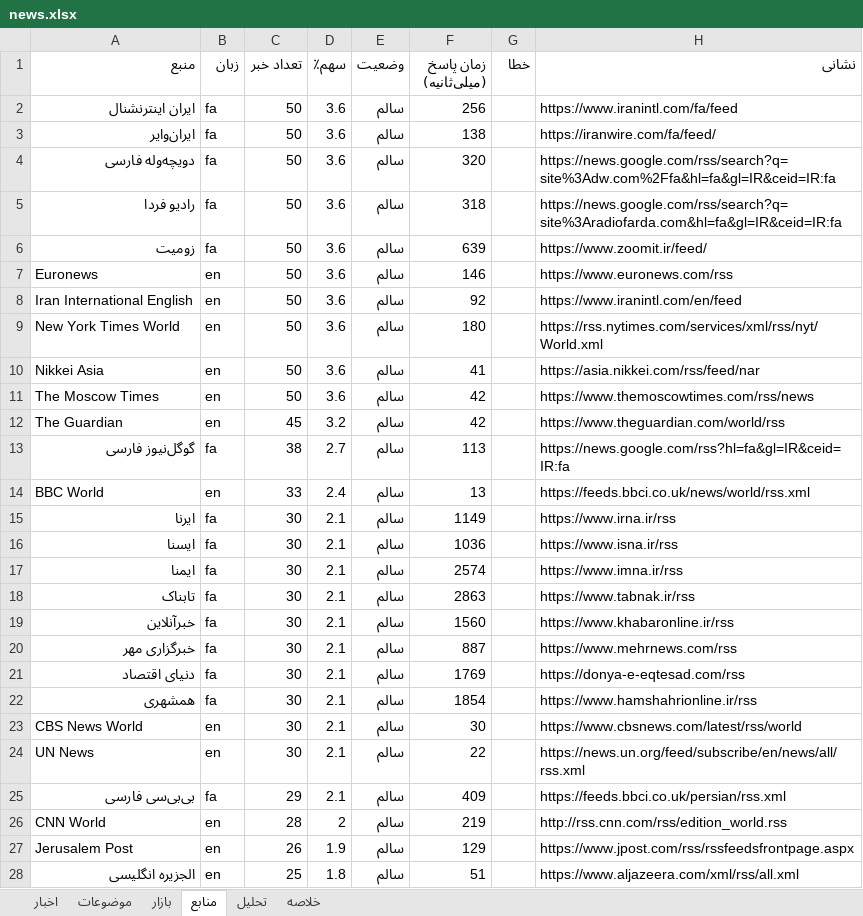
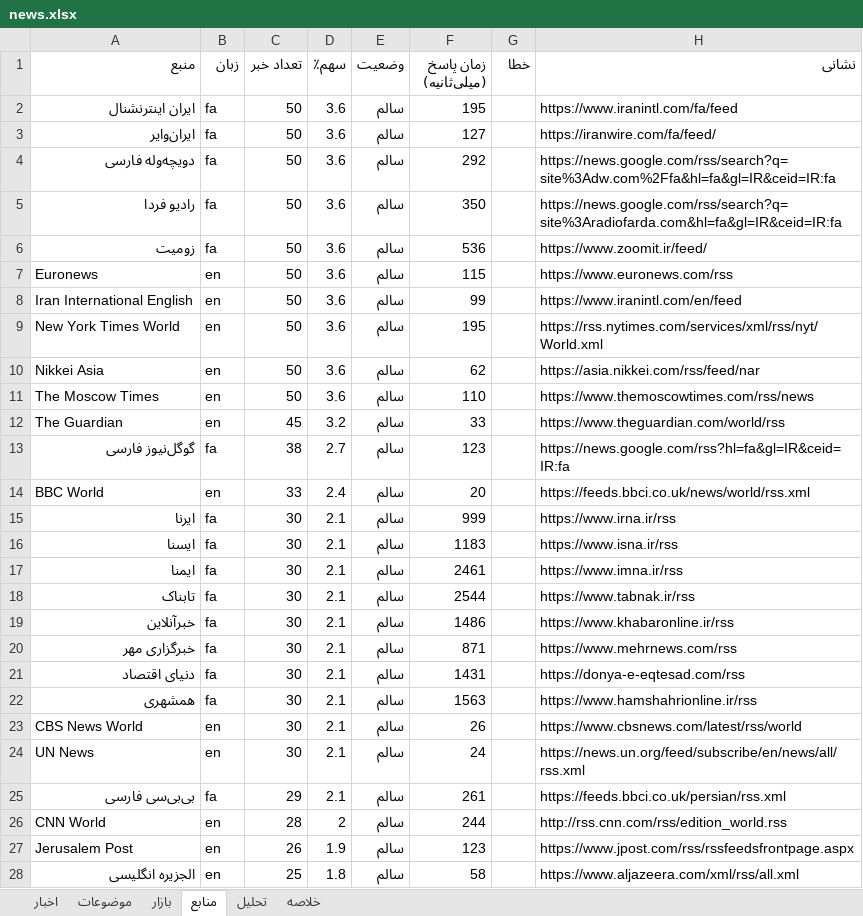
Before and after one commit to legolasoriginall/news-radar, an Excel workbook: news.xlsx, sheet منابع, drawn as a sheet; only a part is shown; values as stored, in another font and other column widths than the file's, no borders; the diff covers the shown part only; the diff names each change by its address in the sheet, - before the commit and + after, or states it on an @@ line.

```diff
--- a/news.xlsx (sheet منابع)
+++ b/news.xlsx (sheet منابع)
-F2 (زمان پاسخ (میلی‌ثانیه)): 256
+F2 (زمان پاسخ (میلی‌ثانیه)): 195
-F3 (زمان پاسخ (میلی‌ثانیه)): 138
+F3 (زمان پاسخ (میلی‌ثانیه)): 127
-F4 (زمان پاسخ (میلی‌ثانیه)): 320
+F4 (زمان پاسخ (میلی‌ثانیه)): 292
-F5 (زمان پاسخ (میلی‌ثانیه)): 318
+F5 (زمان پاسخ (میلی‌ثانیه)): 350
-F6 (زمان پاسخ (میلی‌ثانیه)): 639
+F6 (زمان پاسخ (میلی‌ثانیه)): 536
-F7 (زمان پاسخ (میلی‌ثانیه)): 146
+F7 (زمان پاسخ (میلی‌ثانیه)): 115
-F8 (زمان پاسخ (میلی‌ثانیه)): 92
+F8 (زمان پاسخ (میلی‌ثانیه)): 99
-F9 (زمان پاسخ (میلی‌ثانیه)): 180
+F9 (زمان پاسخ (میلی‌ثانیه)): 195
-F10 (زمان پاسخ (میلی‌ثانیه)): 41
+F10 (زمان پاسخ (میلی‌ثانیه)): 62
-F11 (زمان پاسخ (میلی‌ثانیه)): 42
+F11 (زمان پاسخ (میلی‌ثانیه)): 110
-F12 (زمان پاسخ (میلی‌ثانیه)): 42
+F12 (زمان پاسخ (میلی‌ثانیه)): 33
-F13 (زمان پاسخ (میلی‌ثانیه)): 113
+F13 (زمان پاسخ (میلی‌ثانیه)): 123
-F14 (زمان پاسخ (میلی‌ثانیه)): 13
+F14 (زمان پاسخ (میلی‌ثانیه)): 20
-F15 (زمان پاسخ (میلی‌ثانیه)): 1149
+F15 (زمان پاسخ (میلی‌ثانیه)): 999
-F16 (زمان پاسخ (میلی‌ثانیه)): 1036
+F16 (زمان پاسخ (میلی‌ثانیه)): 1183
-F17 (زمان پاسخ (میلی‌ثانیه)): 2574
+F17 (زمان پاسخ (میلی‌ثانیه)): 2461
-F18 (زمان پاسخ (میلی‌ثانیه)): 2863
+F18 (زمان پاسخ (میلی‌ثانیه)): 2544
-F19 (زمان پاسخ (میلی‌ثانیه)): 1560
+F19 (زمان پاسخ (میلی‌ثانیه)): 1486
-F20 (زمان پاسخ (میلی‌ثانیه)): 887
+F20 (زمان پاسخ (میلی‌ثانیه)): 871
-F21 (زمان پاسخ (میلی‌ثانیه)): 1769
+F21 (زمان پاسخ (میلی‌ثانیه)): 1431
-F22 (زمان پاسخ (میلی‌ثانیه)): 1854
+F22 (زمان پاسخ (میلی‌ثانیه)): 1563
-F23 (زمان پاسخ (میلی‌ثانیه)): 30
+F23 (زمان پاسخ (میلی‌ثانیه)): 26
-F24 (زمان پاسخ (میلی‌ثانیه)): 22
+F24 (زمان پاسخ (میلی‌ثانیه)): 24
-F25 (زمان پاسخ (میلی‌ثانیه)): 409
+F25 (زمان پاسخ (میلی‌ثانیه)): 261
-F26 (زمان پاسخ (میلی‌ثانیه)): 219
+F26 (زمان پاسخ (میلی‌ثانیه)): 244
-F27 (زمان پاسخ (میلی‌ثانیه)): 129
+F27 (زمان پاسخ (میلی‌ثانیه)): 123
-F28 (زمان پاسخ (میلی‌ثانیه)): 51
+F28 (زمان پاسخ (میلی‌ثانیه)): 58
```
Also changed, not shown: 4 added rows, 4 removed rows and 27 edited cells elsewhere in this sheet, sheet اخبار, sheet موضوعات, sheet تحلیل, sheet خلاصه, sheet بازار, 3 other files.
